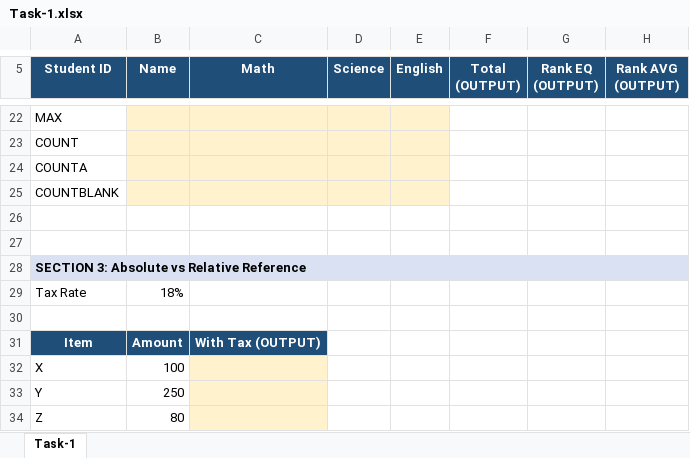
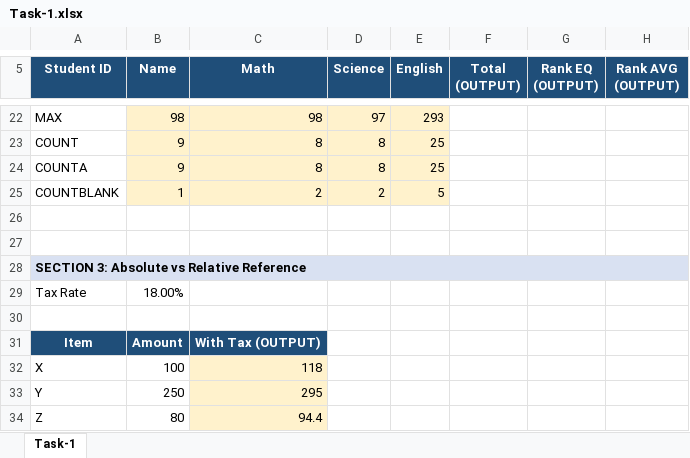
Before and after one commit to sahil983461/Excel_Task, an Excel workbook: Task-1.xlsx, sheet Task-1, drawn as a sheet; only a part is shown, gaps mark what is left out; values as stored, in another font and other column widths than the file's, no borders; the diff covers the shown part only; the diff names each change by its address in the sheet, - before the commit and + after, or states it on an @@ line.

Commit message:
First Task

```diff
--- a/Task-1.xlsx (sheet Task-1)
+++ b/Task-1.xlsx (sheet Task-1)
-B22 (Name): (empty)
+B22 (Name): 98
-C22 (Math): (empty)
+C22 (Math): 98
-D22 (Science): (empty)
+D22 (Science): 97
-E22 (English): (empty)
+E22 (English): 293
-B23:B24 (Name): (empty)
+B23:B24 (Name): 9
-C23:C24 (Math): (empty)
+C23:C24 (Math): 8
-D23:D24 (Science): (empty)
+D23:D24 (Science): 8
-E23:E24 (English): (empty)
+E23:E24 (English): 25
-B25 (Name): (empty)
+B25 (Name): 1
-C25 (Math): (empty)
+C25 (Math): 2
-D25 (Science): (empty)
+D25 (Science): 2
-E25 (English): (empty)
+E25 (English): 5
-B29 (Name): 18%
+B29 (Name): 18.00%
-C32 (Math): (empty)
+C32 (Math): 118
-C33 (Math): (empty)
+C33 (Math): 295
-C34 (Math): (empty)
+C34 (Math): 94.4
```
Also changed, not shown: 32 edited cells elsewhere in this sheet.
